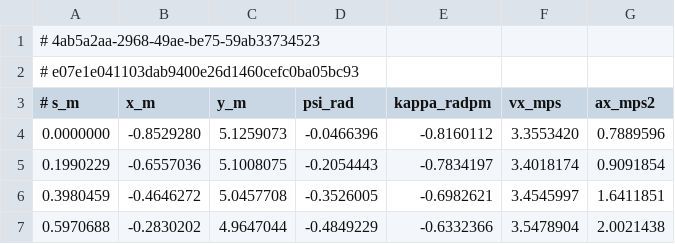
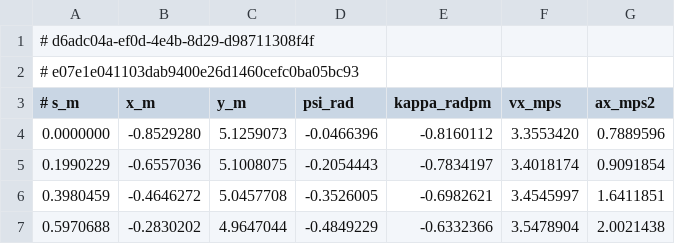
Before and after one commit to mk04366/roboracer-autodrive, a CSV file: global-planning/outputs/map5/traj_race_cl.csv, drawn as a sheet; only a part is shown.

```diff
--- a/global-planning/outputs/map5/traj_race_cl.csv
+++ b/global-planning/outputs/map5/traj_race_cl.csv
@@ -1,2 +1,2 @@
-# 4ab5a2aa-2968-49ae-be75-59ab33734523
+# d6adc04a-ef0d-4e4b-8d29-d98711308f4f
 # e07e1e041103dab9400e26d1460cefc0ba05bc93
```
Also changed, not shown: global-planning/outputs/map5/updated_model_traj.csv, 1 other file.
